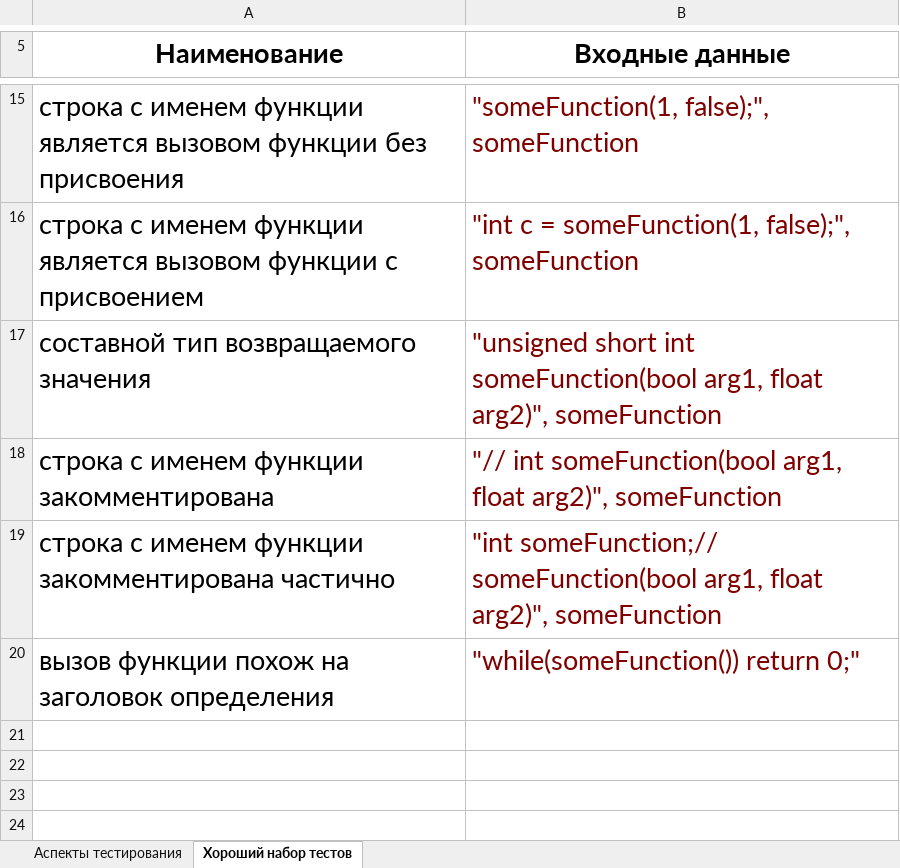
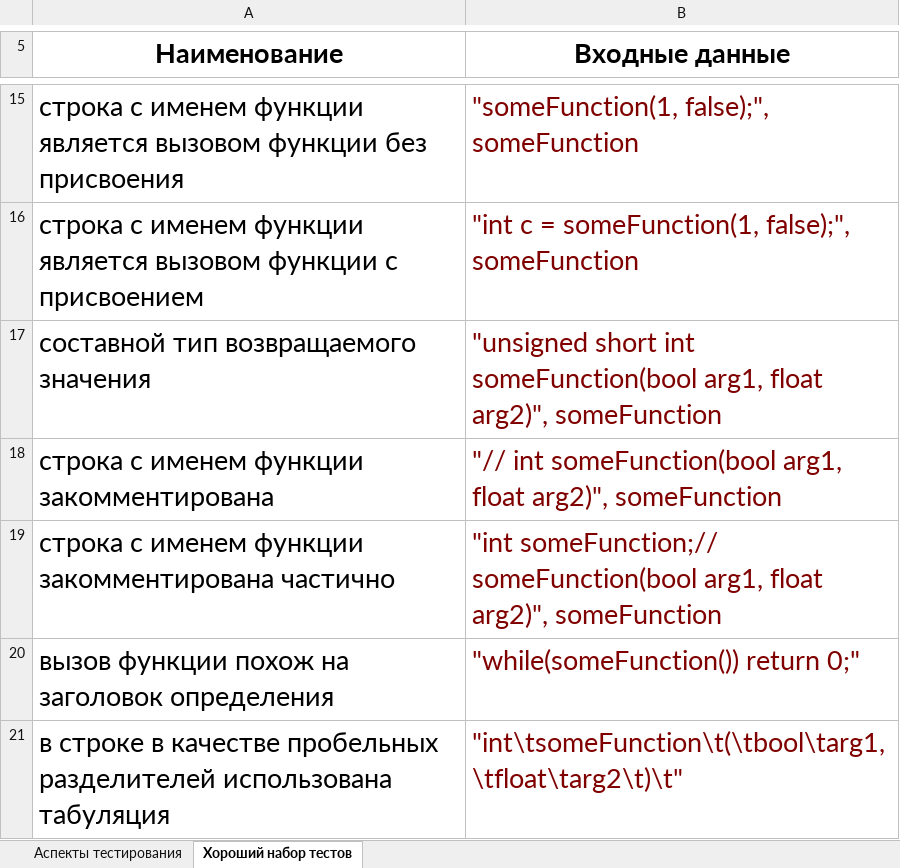
Before and after one commit to gg-master/18CourseWork, an Excel workbook: Аспекты тестов/Набор тестов для функции isLineHeadOfDefinition.xlsx, sheet Хороший набор тестов, drawn as a sheet; only a part is shown, gaps mark what is left out; values as stored, in another font and other column widths than the file's, no borders; the diff names each change by its address in the sheet, - before the commit and + after, or states it on an @@ line.

```diff
--- a/Аспекты тестов/Набор тестов для функции isLineHeadOfDefinition.xlsx (sheet Хороший набор тестов)
+++ b/Аспекты тестов/Набор тестов для функции isLineHeadOfDefinition.xlsx (sheet Хороший набор тестов)
+row 21: в строке в качестве пробельных разделителей использована табуляция | "int\tsomeFunction\t(\tbool\targ1,\tfloat\targ2\t)\t"
```
Also changed, not shown: sheet Аспекты тестирования, Аспекты тестов/Набор тестов для функции delOneLineComment.xlsx, Аспекты тестов/Набор тестов для функции endsWith.xlsx, 41 other files.
